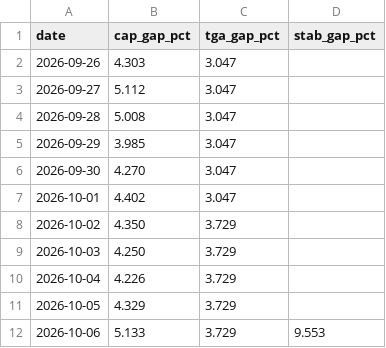
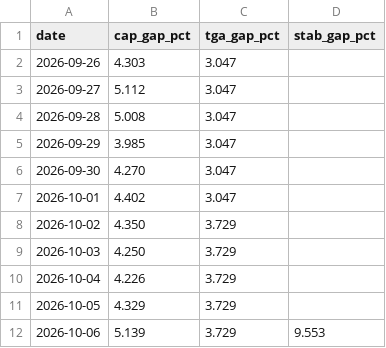
Before and after one commit to capitalflowai-app/capitalflowai-app.github.io, a CSV file: kontrola/zgodnosc.csv, drawn as a sheet.

```diff
--- a/kontrola/zgodnosc.csv
+++ b/kontrola/zgodnosc.csv
@@ -11,2 +11,2 @@ date,cap_gap_pct,tga_gap_pct,stab_gap_pct
 2026-10-05,4.329,3.729,
-2026-10-06,5.133,3.729,9.553
+2026-10-06,5.139,3.729,9.553
```
Also changed, not shown: 3 other files.
